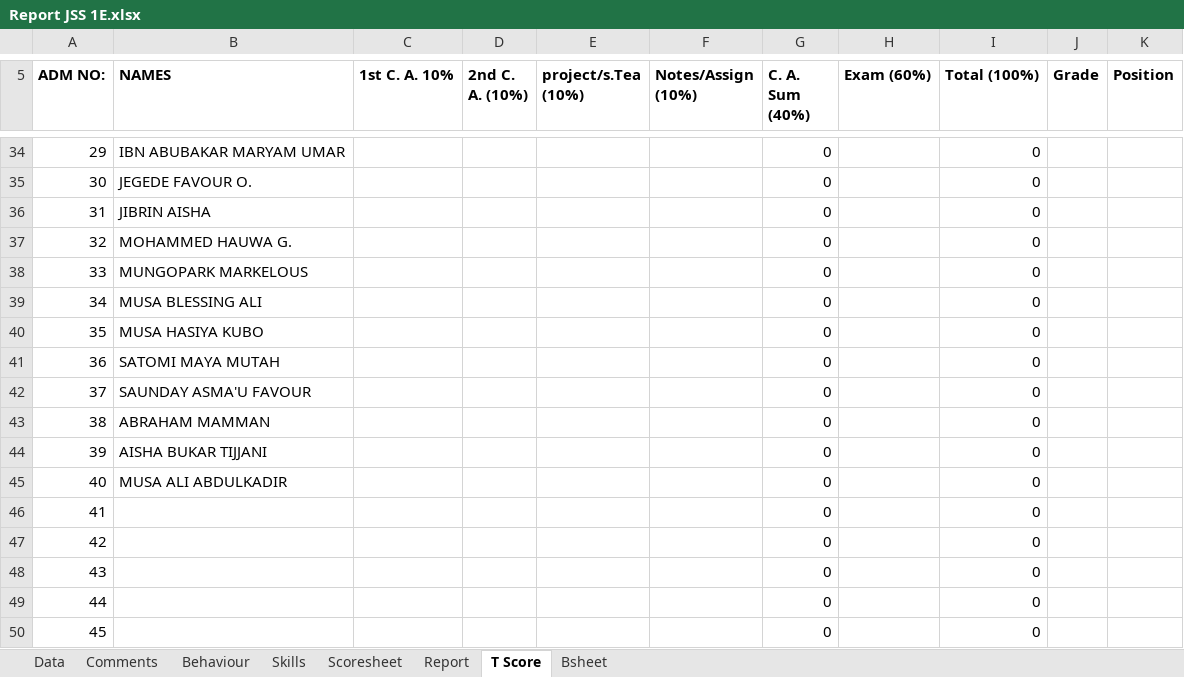
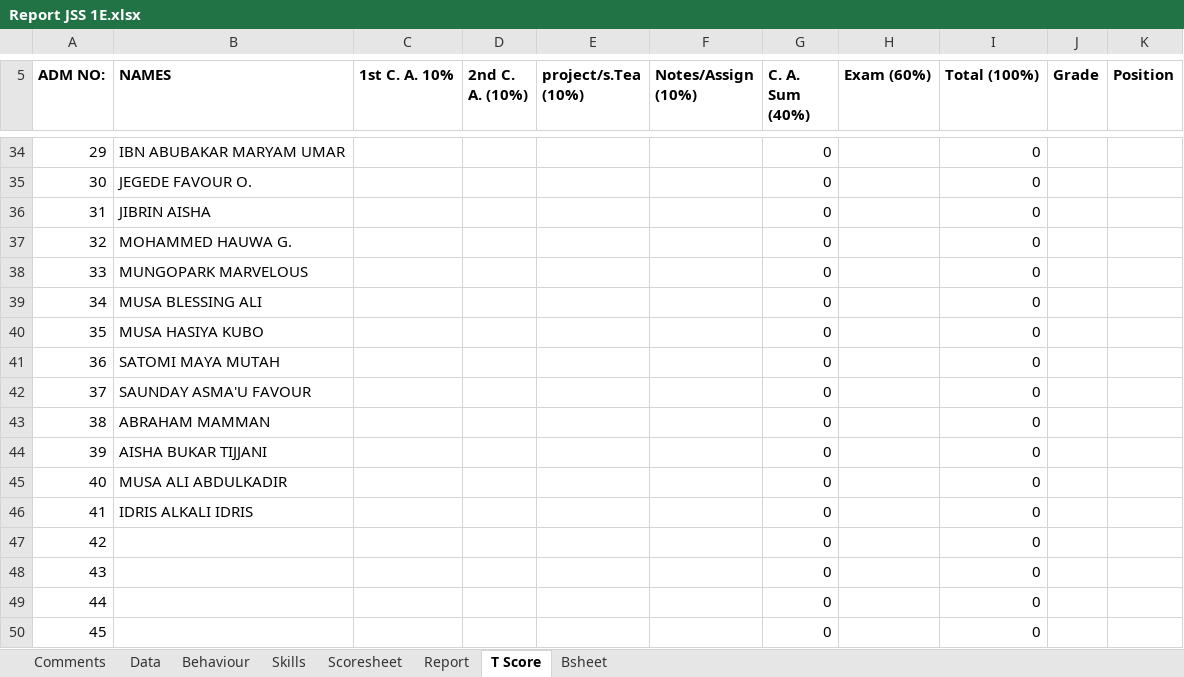
Before and after one commit to kobicdroid/RubyPortal, an Excel workbook: Report JSS 1E.xlsx, sheet T Score, drawn as a sheet; only a part is shown, gaps mark what is left out; values as stored, in another font and other column widths than the file's, no borders; the diff names each change by its address in the sheet, - before the commit and + after, or states it on an @@ line.

```diff
--- a/Report JSS 1E.xlsx (sheet T Score)
+++ b/Report JSS 1E.xlsx (sheet T Score)
@@ sheet tab order changed: Comments | Data | Behaviour | Skills | Scoresheet | Report | T Score | Bsheet @@
-B38 (NAMES): MUNGOPARK MARKELOUS
+B38 (NAMES): MUNGOPARK MARVELOUS
-B46 (NAMES): (empty)
+B46 (NAMES): IDRIS ALKALI IDRIS
```
Also changed, not shown: sheet Data.
